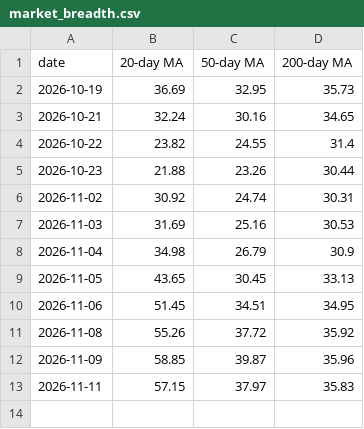
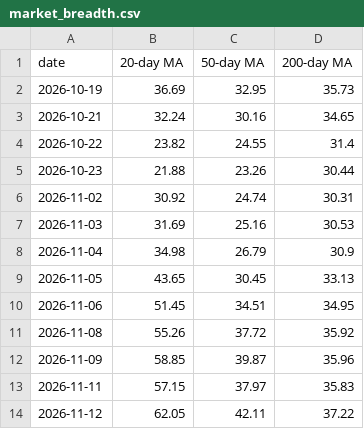
Before and after one commit to coolkarnee/stock_buy_alert_tgbot, a CSV file: artifacts/market_breadth.csv, drawn as a sheet; the diff names each change by its address in the sheet, - before the commit and + after, or states it on an @@ line.

```diff
--- a/artifacts/market_breadth.csv
+++ b/artifacts/market_breadth.csv
+row 14: 2026-11-12 | 62.05 | 42.11 | 37.22
```
Also changed, not shown: artifacts/market_regimes.csv, artifacts/signal_history.csv, 1 other file.
